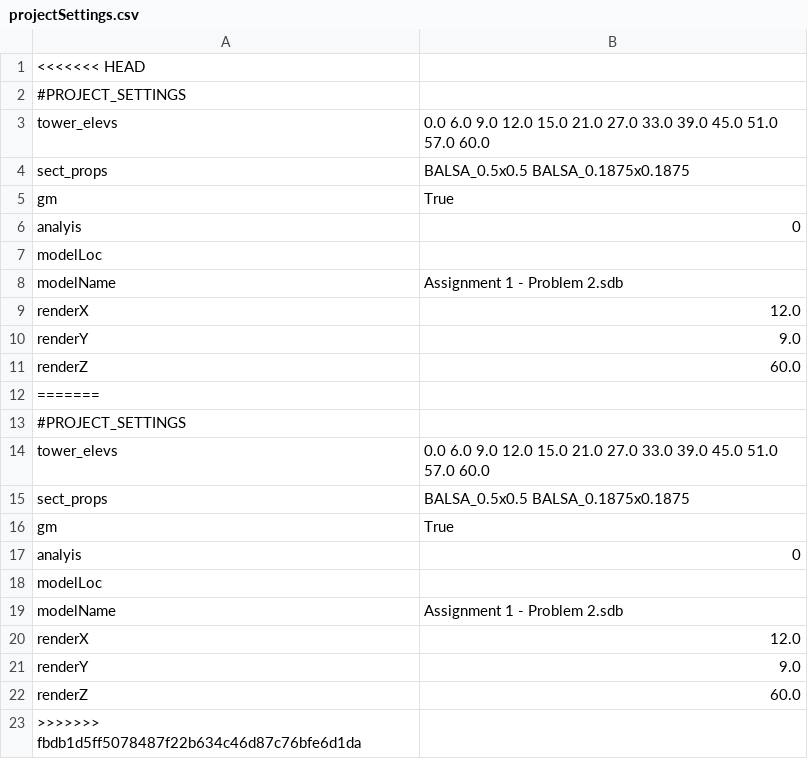
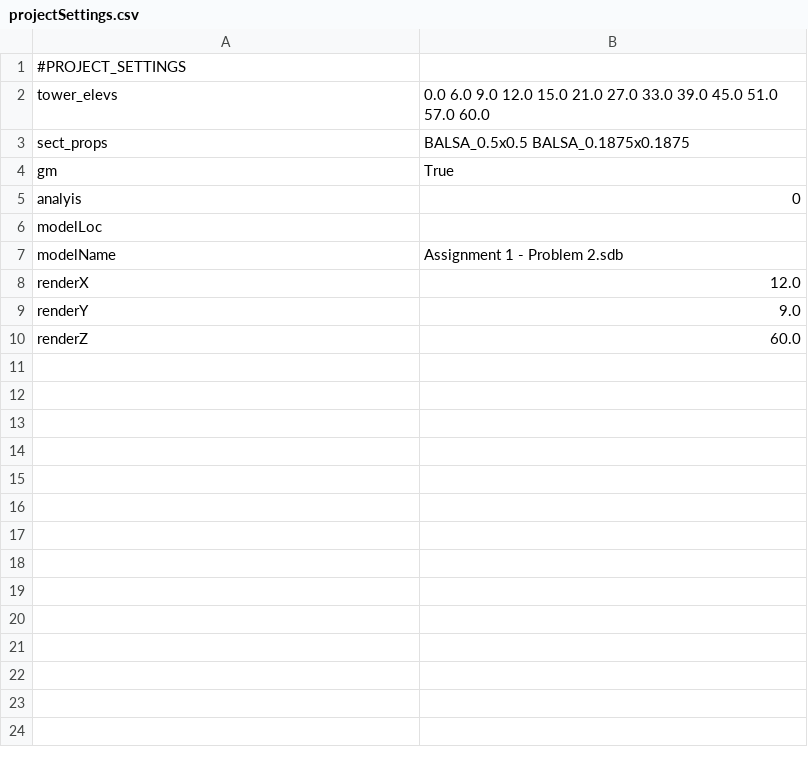
Before and after one commit to UofT-Seismic-Design-Team/Autobuilder-3.0, a CSV file: Test Files/autobuilder - v2/projectSettings.csv, drawn as a sheet; the diff names each change by its address in the sheet, - before the commit and + after, or states it on an @@ line.

```diff
--- a/Test Files/autobuilder - v2/projectSettings.csv
+++ b/Test Files/autobuilder - v2/projectSettings.csv
-row 1: <<<<<<< HEAD
-row 12: =======
-row 13: #PROJECT_SETTINGS
-row 14: tower_elevs | 0.0 6.0 9.0 12.0 15.0 21.0 27.0 33.0 39.0 45.0 51.0 57.0 60.0
-row 15: sect_props | BALSA_0.5x0.5 BALSA_0.1875x0.1875
-row 16: gm | True
-row 17: analyis | 0
-row 18: modelLoc
-row 19: modelName | Assignment 1 - Problem 2.sdb
-row 20: renderX | 12.0
-row 21: renderY | 9.0
-row 22: renderZ | 60.0
-row 23: >>>>>>> fbdb1d5ff5078487f22b634c46d87c76bfe6d1da
```
Also changed, not shown: Test Files/autobuilder - v2/bracing.csv, Test Files/autobuilder - v2/floorPlan.csv, 27 other files.
